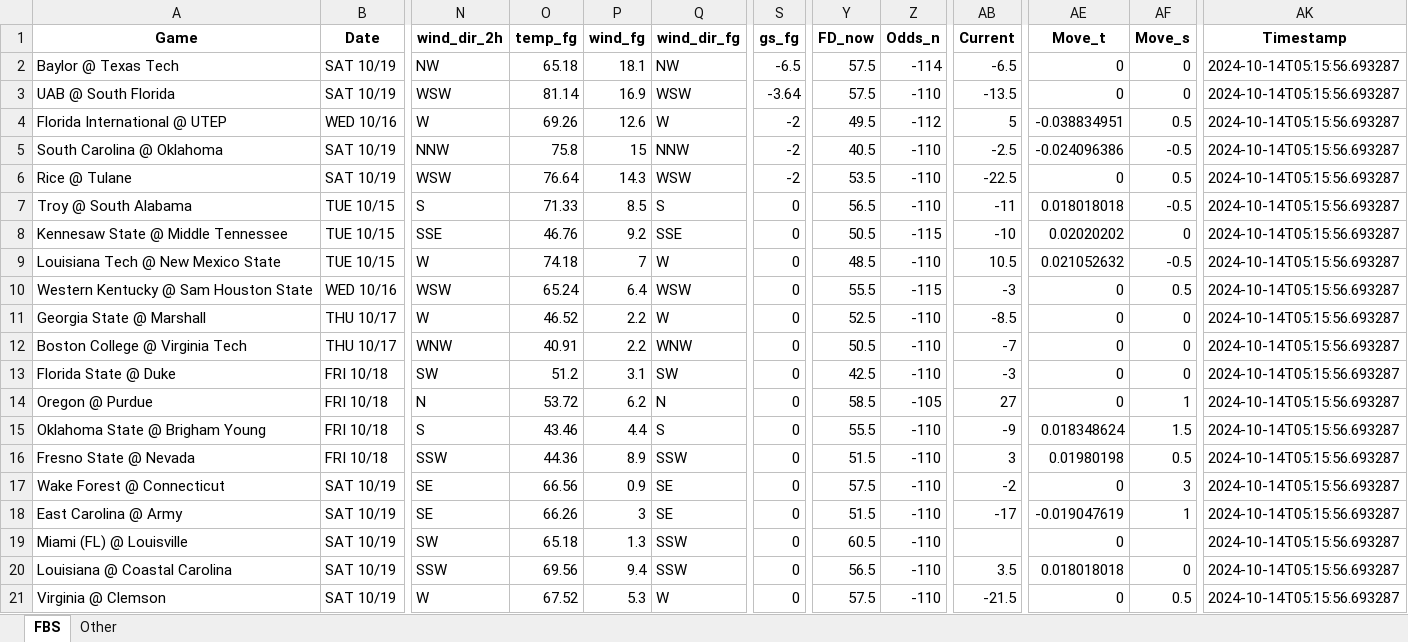
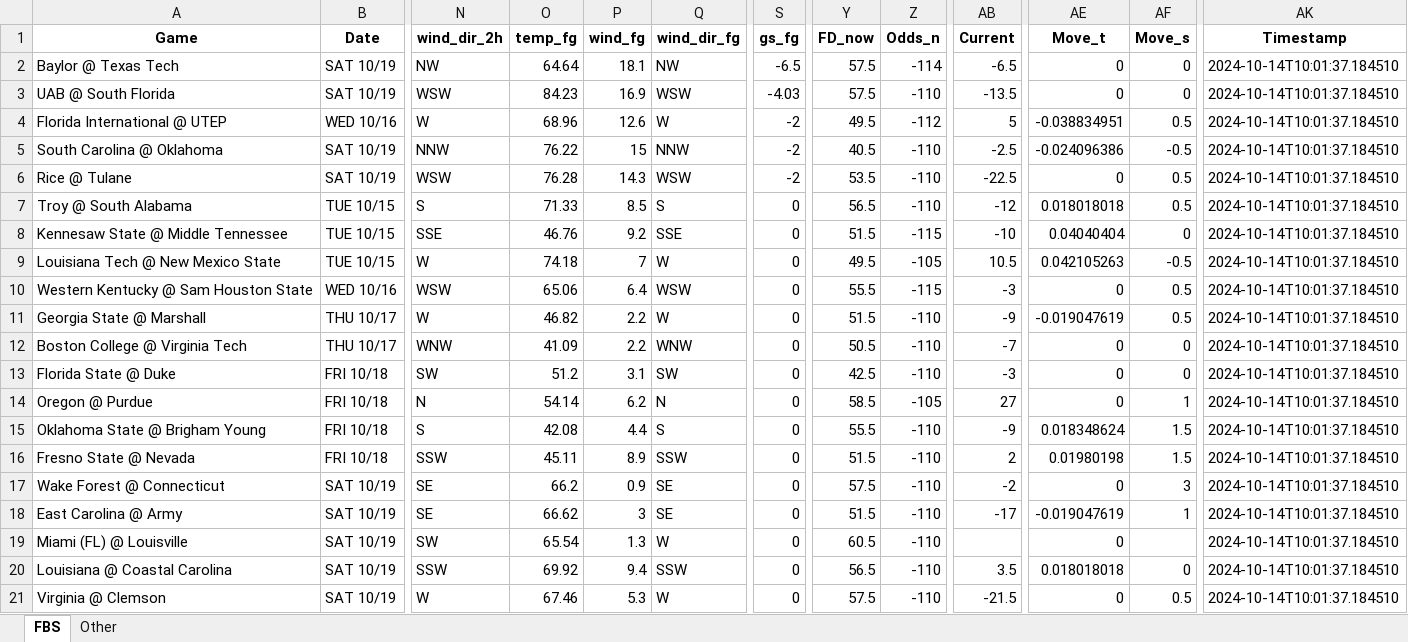
Before and after one commit to mslade50/football_weather, an Excel workbook: cfb_weather.xlsx, sheet FBS, drawn as a sheet; only a part is shown, gaps mark what is left out; values as stored, in another font and other column widths than the file's, no borders; the diff covers the shown part only; the diff names each change by its address in the sheet, - before the commit and + after, or states it on an @@ line.

Commit message:
Update cfb_weather.xlsx with Timestamp 2024-10-14T10:01:37.184510

```diff
--- a/cfb_weather.xlsx (sheet FBS)
+++ b/cfb_weather.xlsx (sheet FBS)
-O2 (temp_fg): 65.18
+O2 (temp_fg): 64.64
-AK2:AK21 (Timestamp): 2024-10-14T05:15:56.693287
+AK2:AK21 (Timestamp): 2024-10-14T10:01:37.184510
-O3 (temp_fg): 81.14
+O3 (temp_fg): 84.23
-S3 (gs_fg): -3.64
+S3 (gs_fg): -4.03
-O4 (temp_fg): 69.26
+O4 (temp_fg): 68.96
-O5 (temp_fg): 75.8
+O5 (temp_fg): 76.22
-O6 (temp_fg): 76.64
+O6 (temp_fg): 76.28
-AB7 (Current): -11
+AB7 (Current): -12
-AF7 (Move_s): -0.5
+AF7 (Move_s): 0.5
-Y8 (FD_now): 50.5
+Y8 (FD_now): 51.5
-AE8 (Move_t): 0.02020202
+AE8 (Move_t): 0.04040404
-Y9 (FD_now): 48.5
+Y9 (FD_now): 49.5
-Z9 (Odds_n): -110
+Z9 (Odds_n): -105
-AE9 (Move_t): 0.021052632
+AE9 (Move_t): 0.042105263
-O10 (temp_fg): 65.24
+O10 (temp_fg): 65.06
-O11 (temp_fg): 46.52
+O11 (temp_fg): 46.82
-Y11 (FD_now): 52.5
+Y11 (FD_now): 51.5
-AB11 (Current): -8.5
+AB11 (Current): -9
-AE11 (Move_t): 0
+AE11 (Move_t): -0.019047619
-AF11 (Move_s): 0
+AF11 (Move_s): 0.5
-O12 (temp_fg): 40.91
+O12 (temp_fg): 41.09
-O14 (temp_fg): 53.72
+O14 (temp_fg): 54.14
-O15 (temp_fg): 43.46
+O15 (temp_fg): 42.08
-O16 (temp_fg): 44.36
+O16 (temp_fg): 45.11
-AB16 (Current): 3
+AB16 (Current): 2
-AF16 (Move_s): 0.5
+AF16 (Move_s): 1.5
-O17 (temp_fg): 66.56
+O17 (temp_fg): 66.2
-O18 (temp_fg): 66.26
+O18 (temp_fg): 66.62
-O19 (temp_fg): 65.18
+O19 (temp_fg): 65.54
-Q19 (wind_dir_fg): SSW
+Q19 (wind_dir_fg): W
-O20 (temp_fg): 69.56
+O20 (temp_fg): 69.92
-O21 (temp_fg): 67.52
+O21 (temp_fg): 67.46
```
Also changed, not shown: 95 edited cells elsewhere in this sheet, sheet Other.
